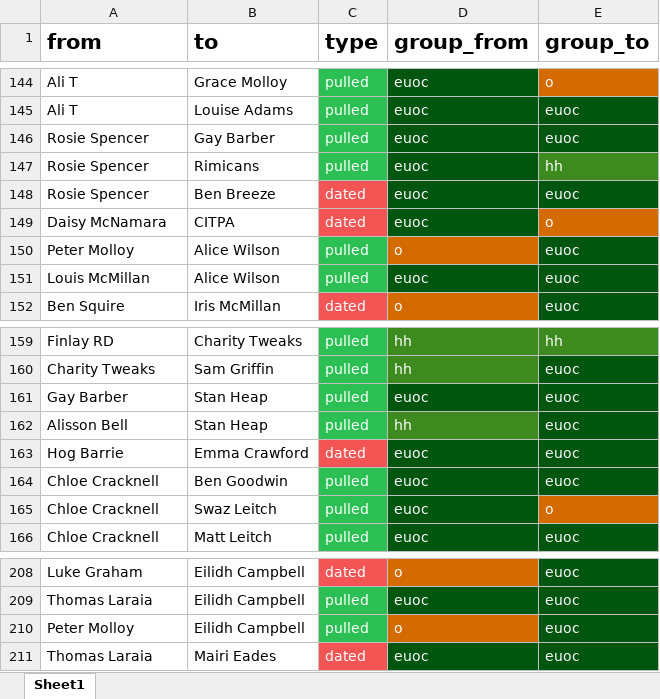
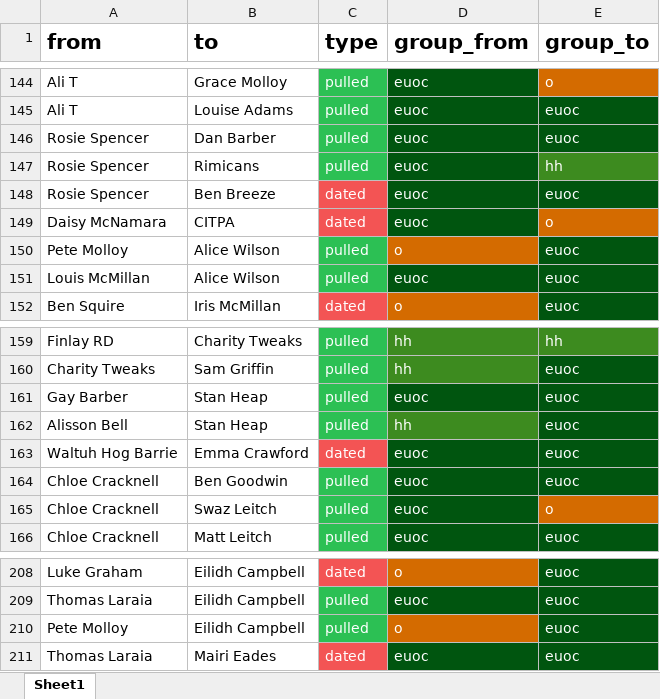
Before and after one commit to JamieGoddard18/The-Web, an Excel workbook: The Web.xlsx, sheet Sheet1, drawn as a sheet; only a part is shown, gaps mark what is left out; values as stored, in another font and other column widths than the file's, no borders; charts and pictures not drawn; the diff names each change by its address in the sheet, - before the commit and + after, or states it on an @@ line.

```diff
--- a/The Web.xlsx (sheet Sheet1)
+++ b/The Web.xlsx (sheet Sheet1)
-B146 (to): Gay Barber
+B146 (to): Dan Barber
-A150 (from): Peter Molloy
+A150 (from): Pete Molloy
-A163 (from): Hog Barrie
+A163 (from): Waltuh Hog Barrie
-A210 (from): Peter Molloy
+A210 (from): Pete Molloy
```
Also changed, not shown: 4 other files.
